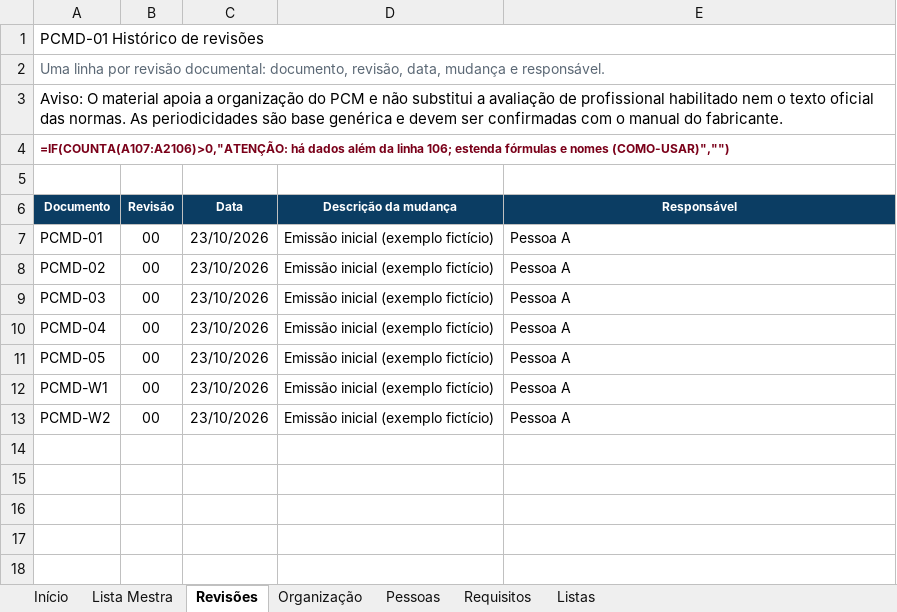
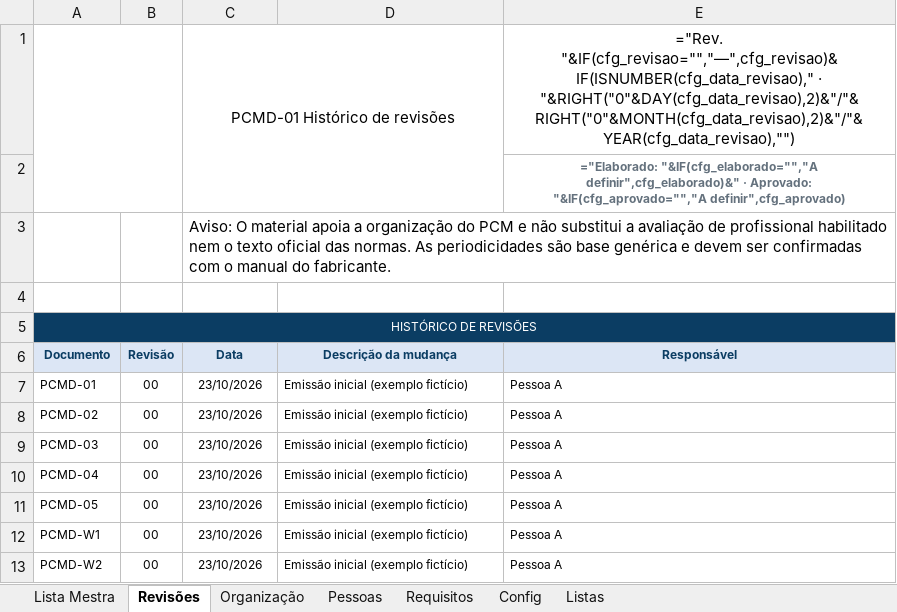
Before and after one commit to td9251156-creator/pcm-diretoold, an Excel workbook: entrega-templates/planilhas/PCMD-01-Controle-Documental-Exemplo.xlsx, sheet Revisões, drawn as a sheet; values as stored, in another font and other column widths than the file's, no borders; formulas without a stored value are shown as written; charts and pictures and conditional formats not drawn; removed rows and columns are numbered as before the commit, all else as after; the diff names each change by its address in the sheet, - before the commit and + after, or states it on an @@ line.

```diff
--- a/entrega-templates/planilhas/PCMD-01-Controle-Documental-Exemplo.xlsx (sheet Revisões)
+++ b/entrega-templates/planilhas/PCMD-01-Controle-Documental-Exemplo.xlsx (sheet Revisões)
-sheet tab: Início
+sheet tab: Config
-row 1: PCMD-01 Histórico de revisões
-row 2: Uma linha por revisão documental: documento, revisão, data, mudança e responsável.
-row 3: Aviso: O material apoia a organização do PCM e não substitui a avaliação de profissional habilitado nem o texto oficial das normas. As periodicidades são base genérica e devem ser confirmadas com o manual do fabricante.
-row 4: =IF(COUNTA(A107:A2106)>0,"ATENÇÃO: há dados além da linha 106; estenda fórmulas e nomes (COMO-USAR)","")
+row 1:  |  | PCMD-01 Histórico de revisões |  | ="Rev. "&IF(cfg_revisao="","—",cfg_revisao)&IF(ISNUMBER(cfg_data_revisao)," · "&RIGHT("0"&DAY(cfg_data_revisao),2)&"/"&RIGHT("0"&MONTH(cfg_data_revisao),2)&"/"&YEAR(cfg_data_revisao),"")
+row 2:  |  |  |  | ="Elaborado: "&IF(cfg_elaborado="","A definir",cfg_elaborado)&" · Aprovado: "&IF(cfg_aprovado="","A definir",cfg_aprovado)
+row 3:  |  | Aviso: O material apoia a organização do PCM e não substitui a avaliação de profissional habilitado nem o texto oficial das normas. As periodicidades são base genérica e devem ser confirmadas com o manual do fabricante.
+row 5: HISTÓRICO DE REVISÕES
@@ A6:E6 fill: #0B3D63 → #DCE6F5, text colour: #FFFFFF → #0B3D63 @@
@@ A7:E13 text size: smaller @@
```
Also changed, not shown: sheet Lista Mestra, sheet Pessoas, sheet Requisitos, sheet Listas, sheet Organização, charts or pictures, entrega-templates/planilhas/PCMD-01-Controle-Documental.xlsx, entrega-templates/planilhas/PCMD-02-Ativos-Criticidade-Exemplo.xlsx, 33 other files.
